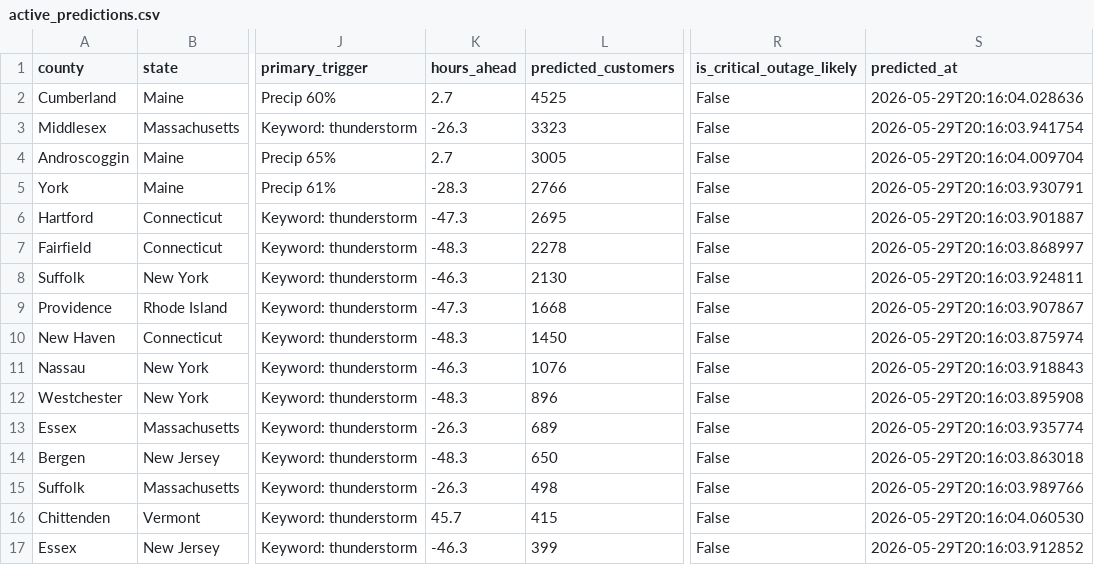
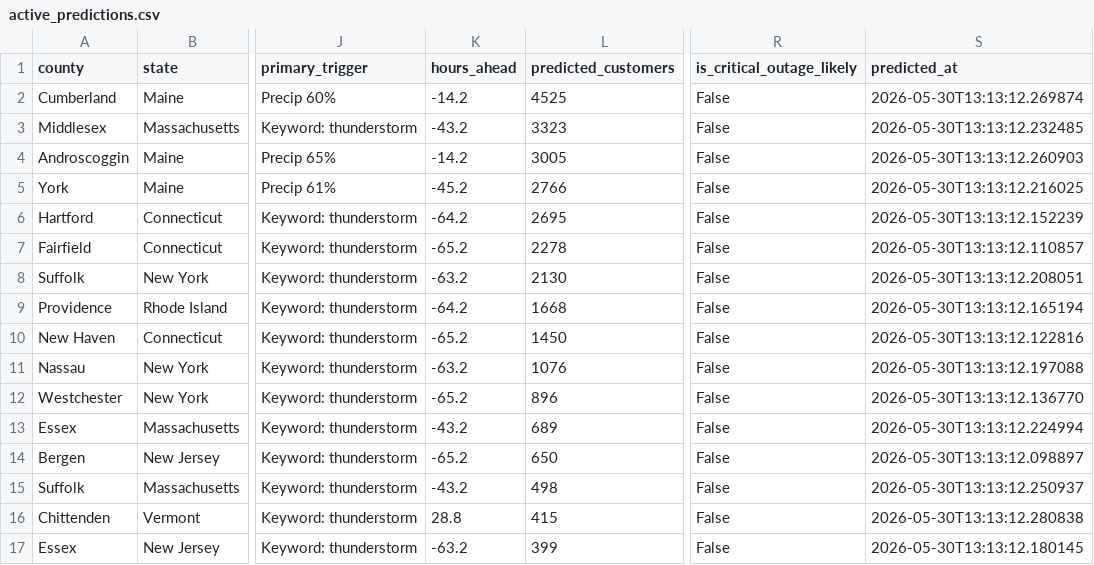
Before and after one commit to Jay9074/gridwatch, a CSV file: data/stormwatch/predictions/active_predictions.csv, drawn as a sheet; only a part is shown, gaps mark what is left out; the diff covers the shown part only; the diff names each change by its address in the sheet, - before the commit and + after, or states it on an @@ line.

Commit message:
Storm Watch auto-update 2026-05-30 09:13

```diff
--- a/data/stormwatch/predictions/active_predictions.csv
+++ b/data/stormwatch/predictions/active_predictions.csv
-K2 (hours_ahead): 2.7
+K2 (hours_ahead): -14.2
-S2 (predicted_at): 2026-05-29T20:16:04.028636
+S2 (predicted_at): 2026-05-30T13:13:12.269874
-K3 (hours_ahead): -26.3
+K3 (hours_ahead): -43.2
-S3 (predicted_at): 2026-05-29T20:16:03.941754
+S3 (predicted_at): 2026-05-30T13:13:12.232485
-K4 (hours_ahead): 2.7
+K4 (hours_ahead): -14.2
-S4 (predicted_at): 2026-05-29T20:16:04.009704
+S4 (predicted_at): 2026-05-30T13:13:12.260903
-K5 (hours_ahead): -28.3
+K5 (hours_ahead): -45.2
-S5 (predicted_at): 2026-05-29T20:16:03.930791
+S5 (predicted_at): 2026-05-30T13:13:12.216025
-K6 (hours_ahead): -47.3
+K6 (hours_ahead): -64.2
-S6 (predicted_at): 2026-05-29T20:16:03.901887
+S6 (predicted_at): 2026-05-30T13:13:12.152239
-K7 (hours_ahead): -48.3
+K7 (hours_ahead): -65.2
-S7 (predicted_at): 2026-05-29T20:16:03.868997
+S7 (predicted_at): 2026-05-30T13:13:12.110857
-K8 (hours_ahead): -46.3
+K8 (hours_ahead): -63.2
-S8 (predicted_at): 2026-05-29T20:16:03.924811
+S8 (predicted_at): 2026-05-30T13:13:12.208051
-K9 (hours_ahead): -47.3
+K9 (hours_ahead): -64.2
-S9 (predicted_at): 2026-05-29T20:16:03.907867
+S9 (predicted_at): 2026-05-30T13:13:12.165194
-K10 (hours_ahead): -48.3
+K10 (hours_ahead): -65.2
-S10 (predicted_at): 2026-05-29T20:16:03.875974
+S10 (predicted_at): 2026-05-30T13:13:12.122816
-K11 (hours_ahead): -46.3
+K11 (hours_ahead): -63.2
-S11 (predicted_at): 2026-05-29T20:16:03.918843
+S11 (predicted_at): 2026-05-30T13:13:12.197088
-K12 (hours_ahead): -48.3
+K12 (hours_ahead): -65.2
-S12 (predicted_at): 2026-05-29T20:16:03.895908
+S12 (predicted_at): 2026-05-30T13:13:12.136770
-K13 (hours_ahead): -26.3
+K13 (hours_ahead): -43.2
-S13 (predicted_at): 2026-05-29T20:16:03.935774
+S13 (predicted_at): 2026-05-30T13:13:12.224994
-K14 (hours_ahead): -48.3
+K14 (hours_ahead): -65.2
-S14 (predicted_at): 2026-05-29T20:16:03.863018
+S14 (predicted_at): 2026-05-30T13:13:12.098897
-K15 (hours_ahead): -26.3
+K15 (hours_ahead): -43.2
-S15 (predicted_at): 2026-05-29T20:16:03.989766
+S15 (predicted_at): 2026-05-30T13:13:12.250937
-K16 (hours_ahead): 45.7
+K16 (hours_ahead): 28.8
-S16 (predicted_at): 2026-05-29T20:16:04.060530
+S16 (predicted_at): 2026-05-30T13:13:12.280838
-K17 (hours_ahead): -46.3
+K17 (hours_ahead): -63.2
-S17 (predicted_at): 2026-05-29T20:16:03.912852
+S17 (predicted_at): 2026-05-30T13:13:12.180145
```
Also changed, not shown: 26 edited cells elsewhere in this file, data/stormwatch/predictions/prediction_log.csv, data/stormwatch/storms/active_storms.csv, 1 other file.
